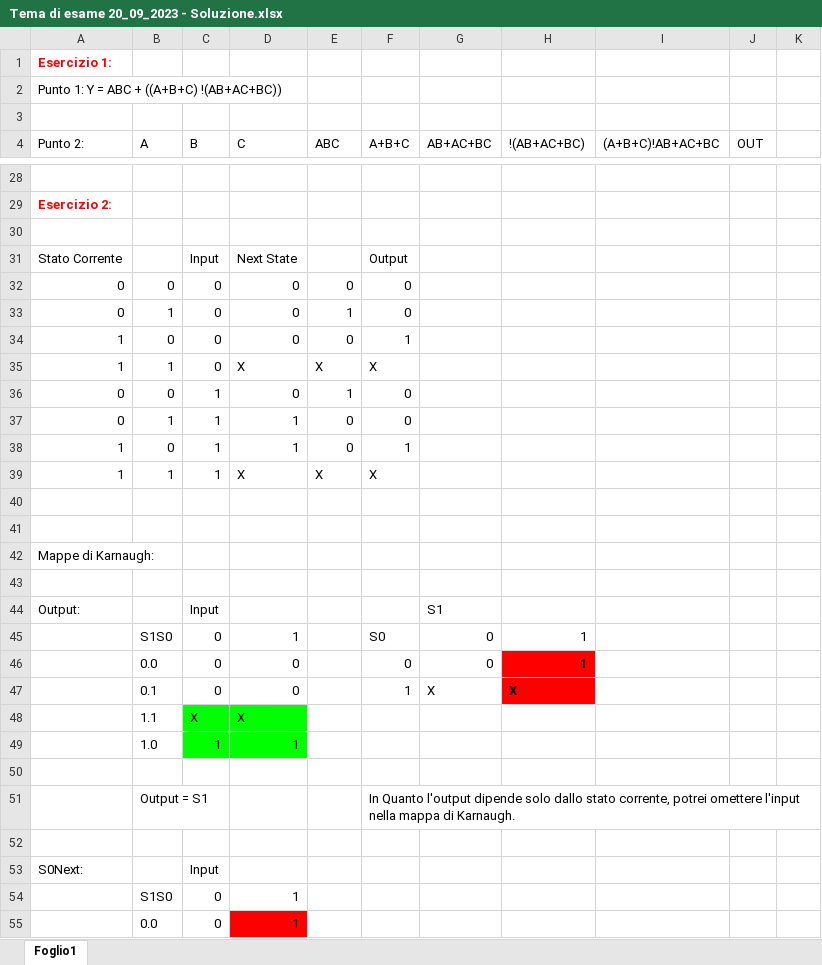
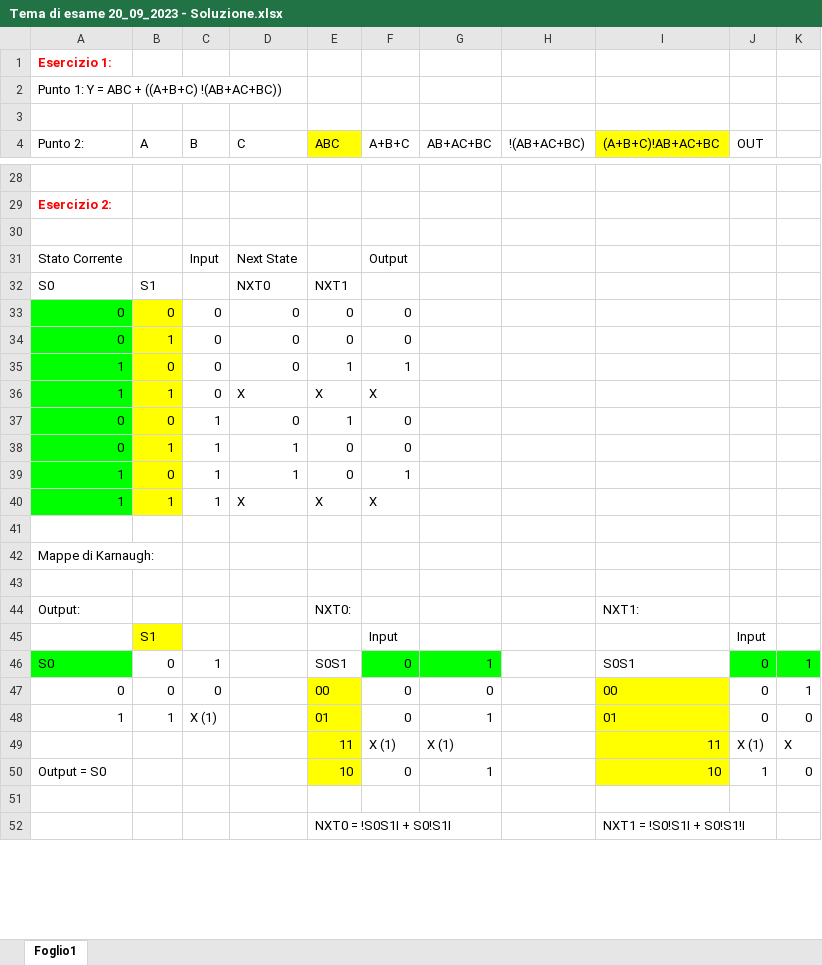
Before and after one commit to emikodes/Laboratorio-Architettura-degli-elaboratori-I, an Excel workbook: Tema di esame 20_09_2023 - Soluzione.xlsx, sheet Foglio1, drawn as a sheet; only a part is shown, gaps mark what is left out; values as stored, in another font and other column widths than the file's, no borders; charts and pictures not drawn; removed rows and columns are numbered as before the commit, all else as after; the diff covers the shown part only; the diff names each change by its address in the sheet, - before the commit and + after, or states it on an @@ line.

```diff
--- a/Tema di esame 20_09_2023 - Soluzione.xlsx (sheet Foglio1)
+++ b/Tema di esame 20_09_2023 - Soluzione.xlsx (sheet Foglio1)
-E4 fill: none
+E4 fill: #FFFF00
-I4 fill: none
+I4 fill: #FFFF00
+row 32: S0 | S1 |  | NXT0 | NXT1
-A33:A40 fill: none
+A33:A40 fill: #00FF00
-B33:B40 fill: none
+B33:B40 fill: #FFFF00
-E34 (ABC): 1
+E34 (ABC): 0
-E35 (ABC): 0
+E35 (ABC): 1
-row 41: (empty)
-row 44: Output: |  | Input |  |  |  | S1
-row 45:  | S1S0 | 0 | 1 |  | S0 | 0 | 1
-row 46:  | 0.0 | 0 | 0 |  | 0 | 0 | 1
-row 47:  | 0.1 | 0 | 0 |  | 1 | X | X
-row 48:  | 1.1 | X | X
-row 49:  | 1.0 | 1 | 1
+row 44: Output: |  |  |  | NXT0: |  |  |  | NXT1:
+row 45:  | S1 |  |  |  | Input |  |  |  | Input
+row 46: S0 | 0 | 1 |  | S0S1 | 0 | 1 |  | S0S1 | 0 | 1
+row 47: 0 | 0 | 0 |  | 00 | 0 | 0 |  | 00 | 0 | 1
+row 48: 1 | 1 | X (1) |  | 01 | 0 | 1 |  | 01 | 0 | 0
+row 49:  |  |  |  | 11 | X (1) | X (1) |  | 11 | X (1) | X
+row 50: Output = S0 |  |  |  | 10 | 0 | 1 |  | 10 | 1 | 0
-row 51:  | Output = S1 |  |  |  | In Quanto l'output dipende solo dallo stato corrente, potrei omettere l'input nella mappa di Karnaugh.
-row 52: (empty)
+row 52:  |  |  |  | NXT0 = !S0S1I + S0!S1I |  |  |  | NXT1 = !S0!S1I + S0!S1!I
-row 53: S0Next: |  | Input
-row 54:  | S1S0 | 0 | 1
-row 55:  | 0.0 | 0 | 1
```
Also changed, not shown: 13 removed rows, 2 edited cells and cell formats elsewhere in this sheet, 3 other files.
